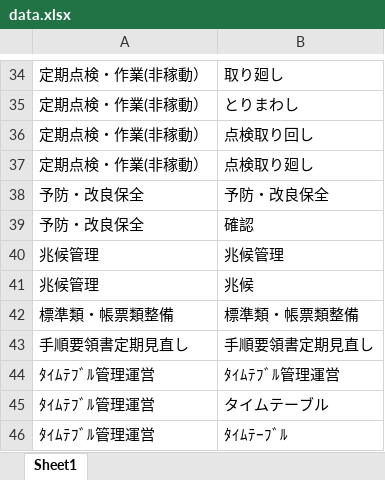
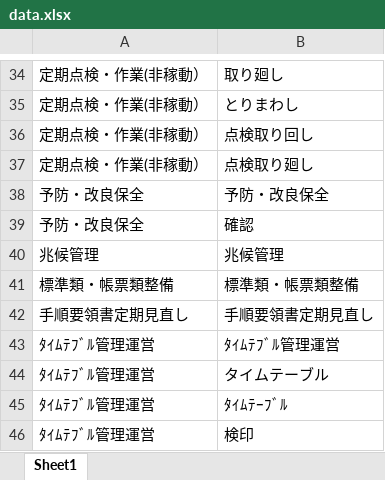
Before and after one commit to nomura-shokki/hozen-kosu-React, an Excel workbook: data.xlsx, sheet Sheet1, drawn as a sheet; only a part is shown, gaps mark what is left out; the shorter side is filled out with more unchanged rows; values as stored, in another font and other column widths than the file's, no borders; the diff names each change by its address in the sheet, - before the commit and + after, or states it on an @@ line.

Commit message:
工数区分定義予測データ更新

```diff
--- a/data.xlsx (sheet Sheet1)
+++ b/data.xlsx (sheet Sheet1)
-row 41: 兆候管理 | 兆候
```
